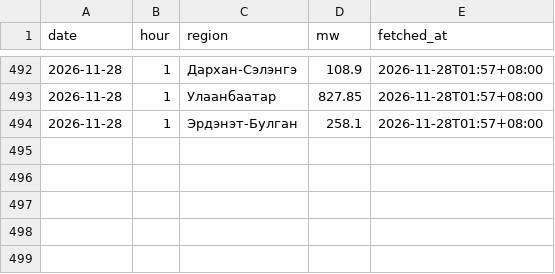
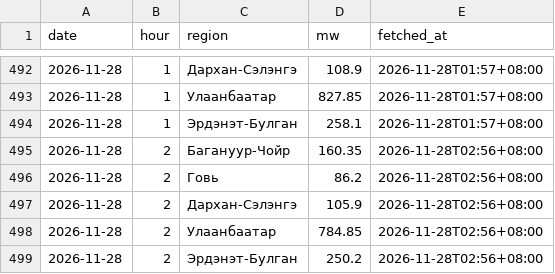
Before and after one commit to javkhlantug-eng/pfc, a CSV file: data/regions_hourly.csv, drawn as a sheet; only a part is shown, gaps mark what is left out.

```diff
--- a/data/regions_hourly.csv
+++ b/data/regions_hourly.csv
@@ -494 +494,6 @@ date,hour,region,mw,fetched_at
 2026-11-28,1,Эрдэнэт-Булган,258.1,2026-11-28T01:57+08:00
+2026-11-28,2,Багануур-Чойр,160.35,2026-11-28T02:56+08:00
+2026-11-28,2,Говь,86.2,2026-11-28T02:56+08:00
+2026-11-28,2,Дархан-Сэлэнгэ,105.9,2026-11-28T02:56+08:00
+2026-11-28,2,Улаанбаатар,784.85,2026-11-28T02:56+08:00
+2026-11-28,2,Эрдэнэт-Булган,250.2,2026-11-28T02:56+08:00
```
